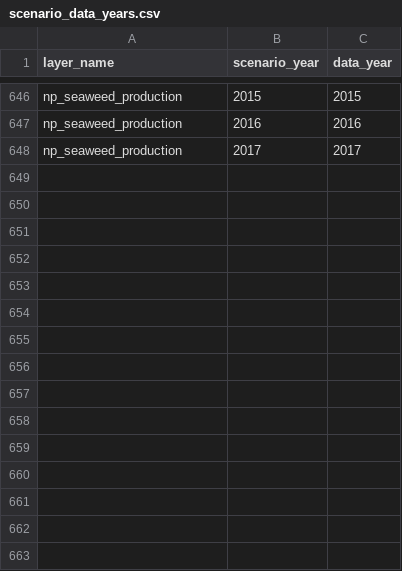
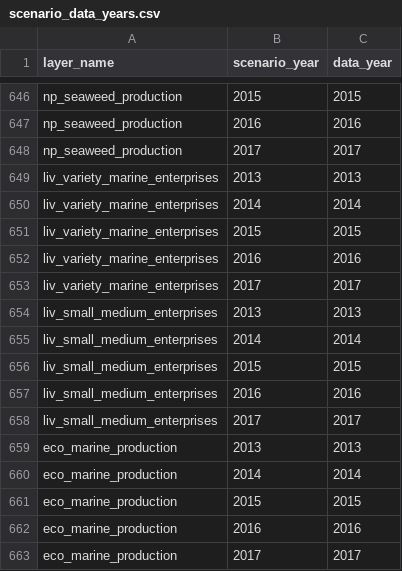
Before and after one commit to OHI-Science/bali, a CSV file: region2017/conf/scenario_data_years.csv, drawn as a sheet; only a part is shown, gaps mark what is left out; the diff names each change by its address in the sheet, - before the commit and + after, or states it on an @@ line.

```diff
--- a/region2017/conf/scenario_data_years.csv
+++ b/region2017/conf/scenario_data_years.csv
+row 649: liv_variety_marine_enterprises | 2013 | 2013
+row 650: liv_variety_marine_enterprises | 2014 | 2014
+row 651: liv_variety_marine_enterprises | 2015 | 2015
+row 652: liv_variety_marine_enterprises | 2016 | 2016
+row 653: liv_variety_marine_enterprises | 2017 | 2017
+row 654: liv_small_medium_enterprises | 2013 | 2013
+row 655: liv_small_medium_enterprises | 2014 | 2014
+row 656: liv_small_medium_enterprises | 2015 | 2015
+row 657: liv_small_medium_enterprises | 2016 | 2016
+row 658: liv_small_medium_enterprises | 2017 | 2017
+row 659: eco_marine_production | 2013 | 2013
+row 660: eco_marine_production | 2014 | 2014
+row 661: eco_marine_production | 2015 | 2015
+row 662: eco_marine_production | 2016 | 2016
+row 663: eco_marine_production | 2017 | 2017
```
Also changed, not shown: region2017/conf/goals.csv.
